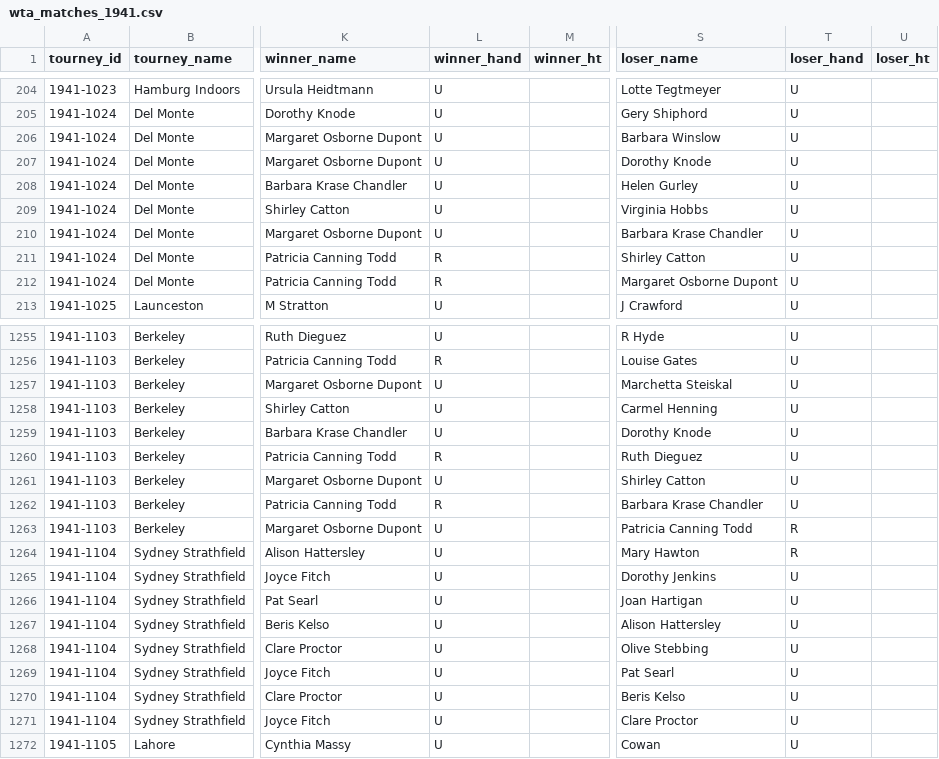
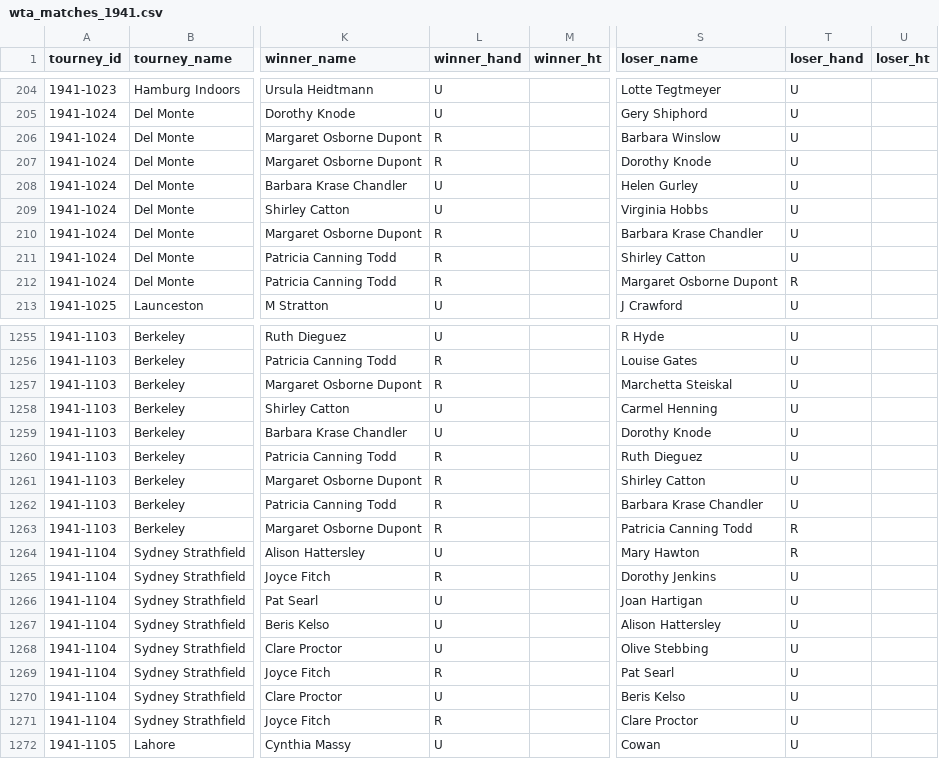
Before and after one commit to JeffSackmann/tennis_wta, a CSV file: wta_matches_1941.csv, drawn as a sheet; only a part is shown, gaps mark what is left out; the diff covers the shown part only; the diff names each change by its address in the sheet, - before the commit and + after, or states it on an @@ line.

```diff
--- a/wta_matches_1941.csv
+++ b/wta_matches_1941.csv
-L206:L207 (winner_hand): U
+L206:L207 (winner_hand): R
-L210 (winner_hand): U
+L210 (winner_hand): R
-T212 (loser_hand): U
+T212 (loser_hand): R
-L1257 (winner_hand): U
+L1257 (winner_hand): R
-L1261 (winner_hand): U
+L1261 (winner_hand): R
-L1263 (winner_hand): U
+L1263 (winner_hand): R
-L1265 (winner_hand): U
+L1265 (winner_hand): R
-L1269 (winner_hand): U
+L1269 (winner_hand): R
-L1271 (winner_hand): U
+L1271 (winner_hand): R
```
Also changed, not shown: 55 edited cells elsewhere in this file, 1 other file.
